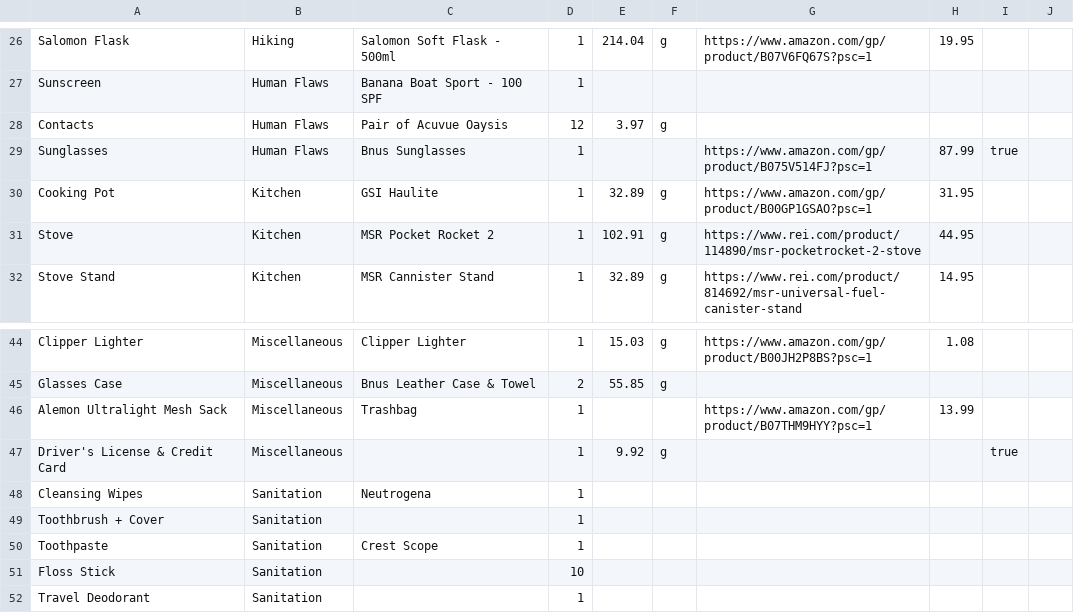
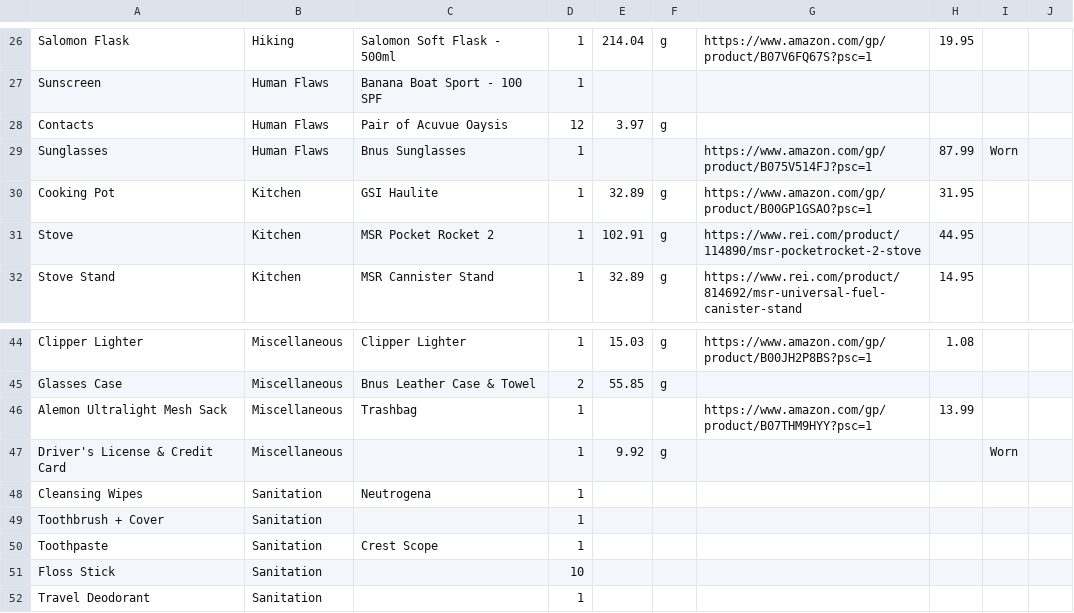
Before and after one commit to zimmertr/Better-Lighter-Pack, a CSV file: trips/Desolation_Wilderness.csv, drawn as a sheet; only a part is shown, gaps mark what is left out; the diff covers the shown part only.

```diff
--- a/trips/Desolation_Wilderness.csv
+++ b/trips/Desolation_Wilderness.csv
@@ -28,3 +28,3 @@ Sunscreen,Human Flaws,Banana Boat Sport - 100 SPF,1,,,,,,
 Contacts,Human Flaws,Pair of Acuvue Oaysis,12,3.97,g,,,,
-Sunglasses,Human Flaws,Bnus Sunglasses,1,,,https://www.amazon.com/gp/product/B075V514FJ?psc=1,87.99,true,
+Sunglasses,Human Flaws,Bnus Sunglasses,1,,,https://www.amazon.com/gp/product/B075V514FJ?psc=1,87.99,Worn,
 Cooking Pot,Kitchen,GSI Haulite,1,32.89,g,https://www.amazon.com/gp/product/B00GP1GSAO?psc=1,31.95,,
@@ -46,3 +46,3 @@ Glasses Case,Miscellaneous,Bnus Leather Case & Towel,2,55.85,g,,,,
 Alemon Ultralight Mesh Sack,Miscellaneous,Trashbag,1,,,https://www.amazon.com/gp/product/B07THM9HYY?psc=1,13.99,,
-Driver's License & Credit Card,Miscellaneous,,1,9.92,g,,,true,
+Driver's License & Credit Card,Miscellaneous,,1,9.92,g,,,Worn,
 Cleansing Wipes,Sanitation,Neutrogena,1,,,,,,
```
Also changed, not shown: 16 edited cells elsewhere in this file, trips/Alpine_Lakes_Grand_Slam.csv, trips/Wonderland.csv, 2 other files.
